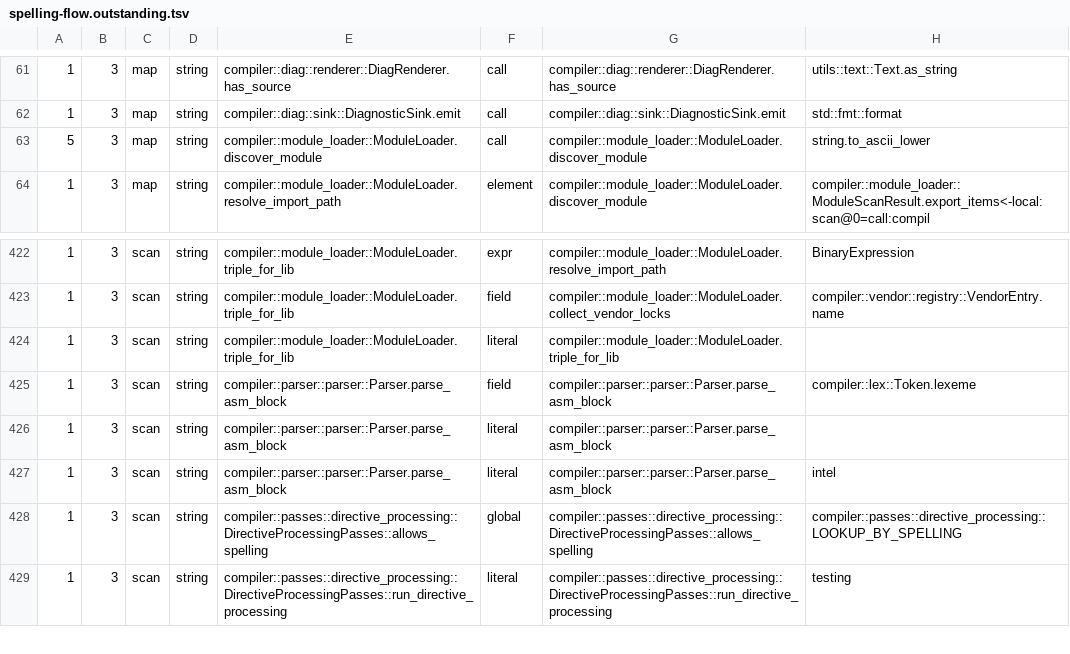
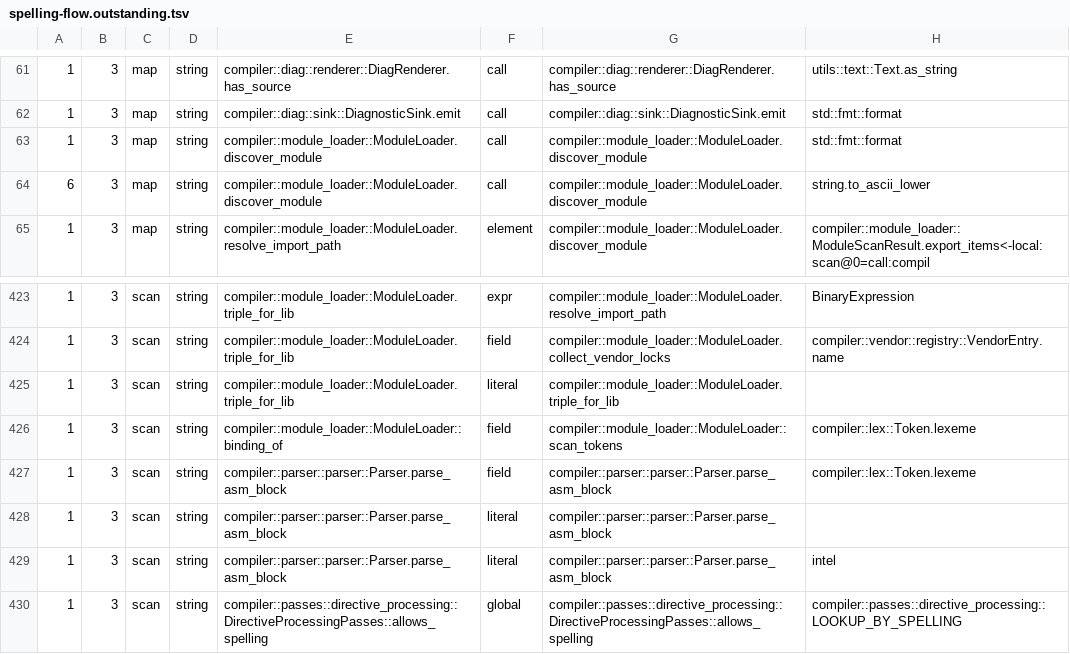
Before and after one commit to jakelequire/CryoLang, a TSV file: scripts/spelling-flow.outstanding.tsv, drawn as a sheet; only a part is shown, gaps mark what is left out; the shorter side is filled out with more unchanged rows.

Commit message:
A path continues through a module alias into its sub-modules, and loads the sub-module it names
With `import Json as J;`, `J::Inner::deep()` failed twice over. The scope
segment `J::Inner` was asked as a module spelling, which knows nothing of
the alias, and a written type such as `J::Inner::Pt` asked the alias's
module for an exported type `Inner`; both ended at

    error[E0203]: cannot find type `J::Inner` in this scope

And module discovery follows imports only, so `Json::Inner` was never
compiled unless some file imported it: `import json;` with
`json::Inner::deep()` failed the same way.

The module loader now records the name each import binds and, in the
file's body, every path headed by one of those names. Each proper prefix
of such a path, joined to the bound module's namespace, is discovered
when a file declares that namespace. It only loads: whether the path may
reach the module is decided where the path is resolved.

The name layer continues a path from an alias-bound head through each
later segment into the module's sub-modules, for scope segments and
written types alike, at any depth. The step is a `root` argument to
`modules_written_as`, the one place module spellings are matched, so it
adds no second reachability rule and no new read of the module graph; the
head is looked up once, by the walk that already did.

The loader's new text matching adds three entries to the spelling-flow
outstanding list (the head matched against the import bindings, the
joined namespace asked of the namespace map, the bound module's namespace
read by its file): the loader turns written text into modules before any
module exists, as its other listed entries do.

A new project covers functions, a deeper sub-module, a function value,
types, a struct literal, a static and enum variants through an alias,
plus a sub-module loaded through a plain import, with nothing importing
any of the sub-modules. A plain import's head (`import A::Toml;` then
`Toml::Sub::f()`) loads the module but is still refused as not reachable
(E0240), since only an alias carries reachability into sub-modules; that
is left as an open question. No object moved in any test or example.

The rulings appendix records three more decisions: the table-key check
covers the compiler's own modules only, a path loads the sub-module it
names, and the diagnostic wordings chosen for the last four changes stand.

```diff
--- a/scripts/spelling-flow.outstanding.tsv
+++ b/scripts/spelling-flow.outstanding.tsv
@@ -62,3 +62,4 @@
 1	3	map	string	compiler::diag::sink::DiagnosticSink.emit	call	compiler::diag::sink::DiagnosticSink.emit	std::fmt::format
-5	3	map	string	compiler::module_loader::ModuleLoader.discover_module	call	compiler::module_loader::ModuleLoader.discover_module	string.to_ascii_lower
+1	3	map	string	compiler::module_loader::ModuleLoader.discover_module	call	compiler::module_loader::ModuleLoader.discover_module	std::fmt::format
+6	3	map	string	compiler::module_loader::ModuleLoader.discover_module	call	compiler::module_loader::ModuleLoader.discover_module	string.to_ascii_lower
 1	3	map	string	compiler::module_loader::ModuleLoader.resolve_import_path	element	compiler::module_loader::ModuleLoader.discover_module	compiler::module_loader::ModuleScanResult.export_items<-local:scan@0=call:compil
@@ -424,2 +425,3 @@
 1	3	scan	string	compiler::module_loader::ModuleLoader.triple_for_lib	literal	compiler::module_loader::ModuleLoader.triple_for_lib	""
+1	3	scan	string	compiler::module_loader::ModuleLoader::binding_of	field	compiler::module_loader::ModuleLoader::scan_tokens	compiler::lex::Token.lexeme
 1	3	scan	string	compiler::parser::parser::Parser.parse_asm_block	field	compiler::parser::parser::Parser.parse_asm_block	compiler::lex::Token.lexeme
```
Also changed, not shown: 15 other files.
